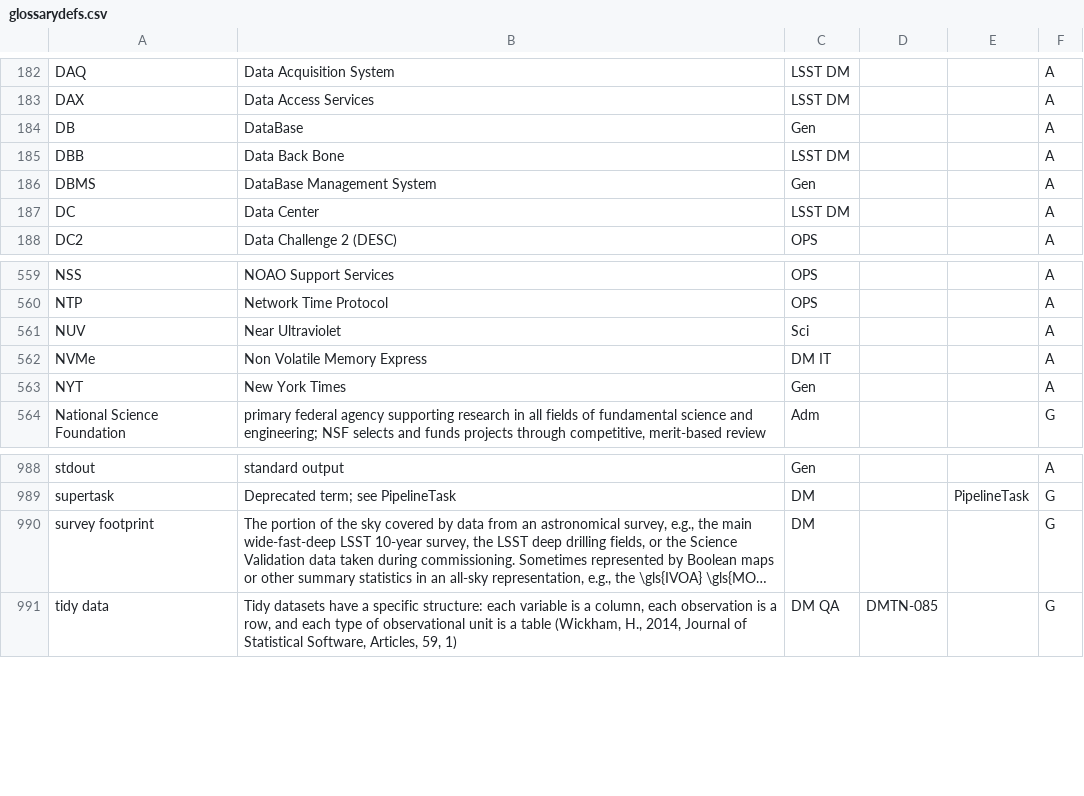
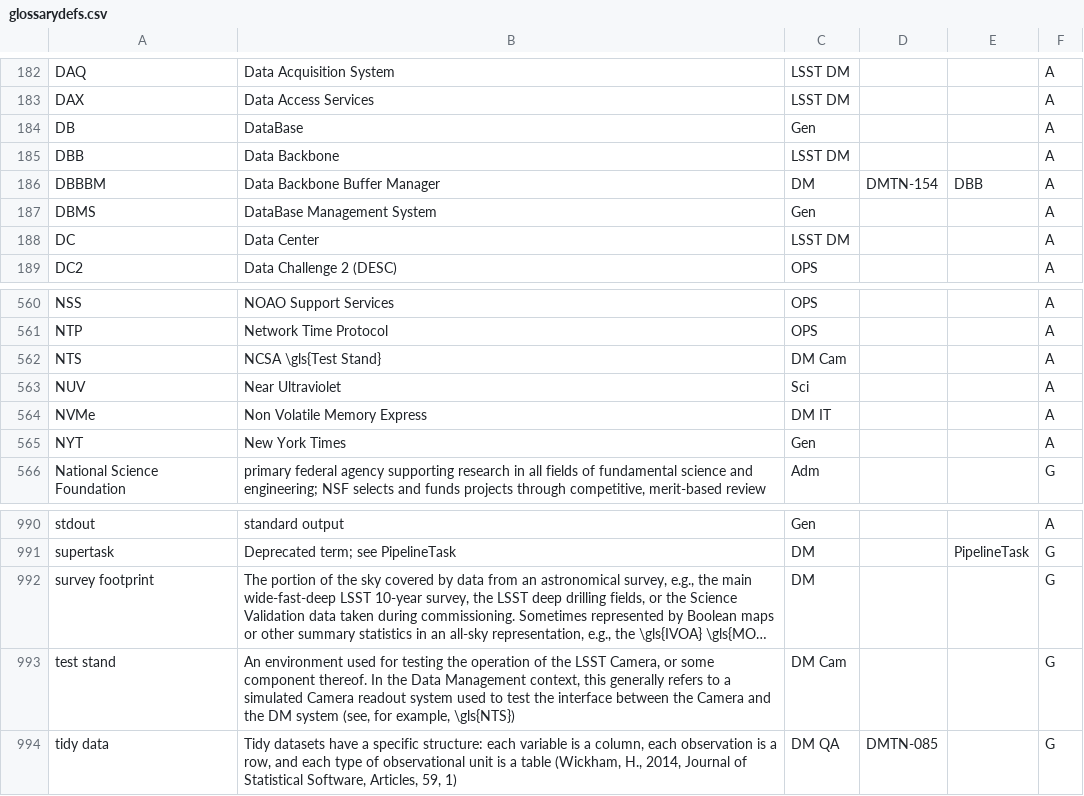
Before and after one commit to lsst/lsst-texmf, a CSV file: etc/glossarydefs.csv, drawn as a sheet; only a part is shown, gaps mark what is left out; long unchanged cells end in …; the diff names each change by its address in the sheet, - before the commit and + after, or states it on an @@ line.

Commit message:
Add DBBBM, NTS, test stand

```diff
--- a/etc/glossarydefs.csv
+++ b/etc/glossarydefs.csv
-B185: Data Back Bone
+B185: Data Backbone
+row 186: DBBBM | Data Backbone Buffer Manager | DM | DMTN-154 | DBB | A
+row 562: NTS | NCSA \gls{Test Stand} | DM Cam |  |  | A
+row 993: test stand | An environment used for testing the operation of the LSST Camera, or some component thereof. In the Data Management context, this generally refers to a simulated Camera readout system used to test the interface between the Camera and the DM system (see, for example, \gls{NTS}) | DM Cam |  |  | G
```
